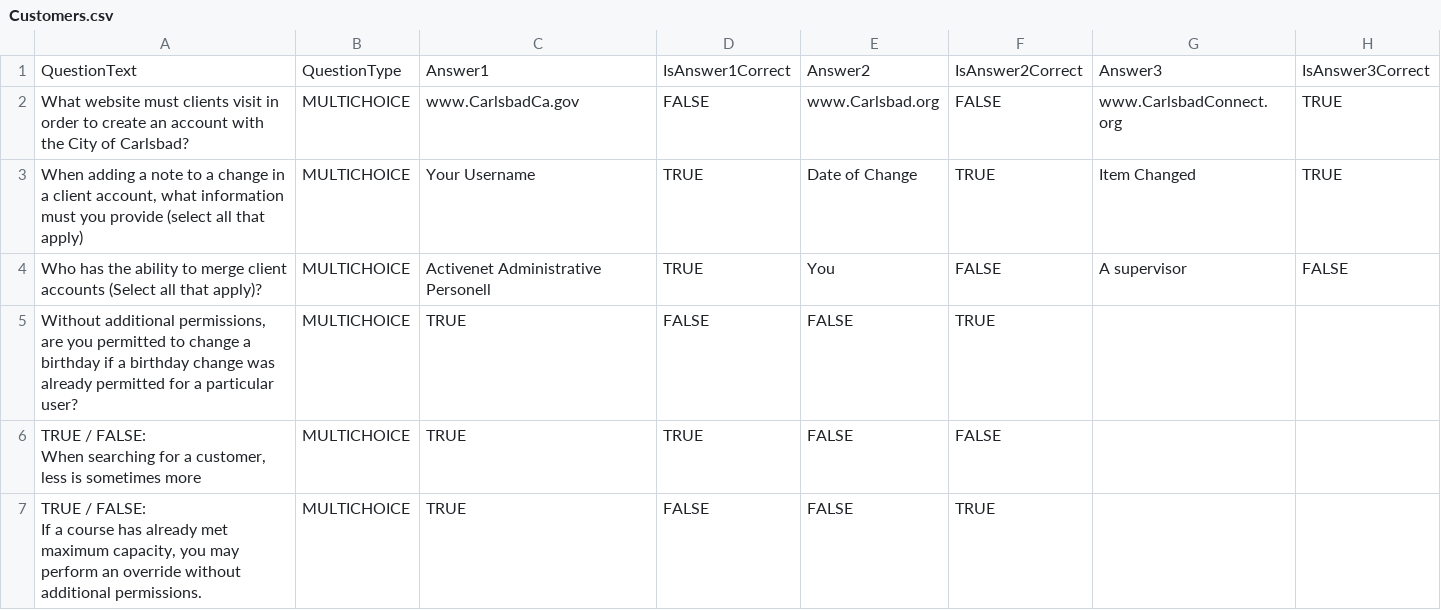
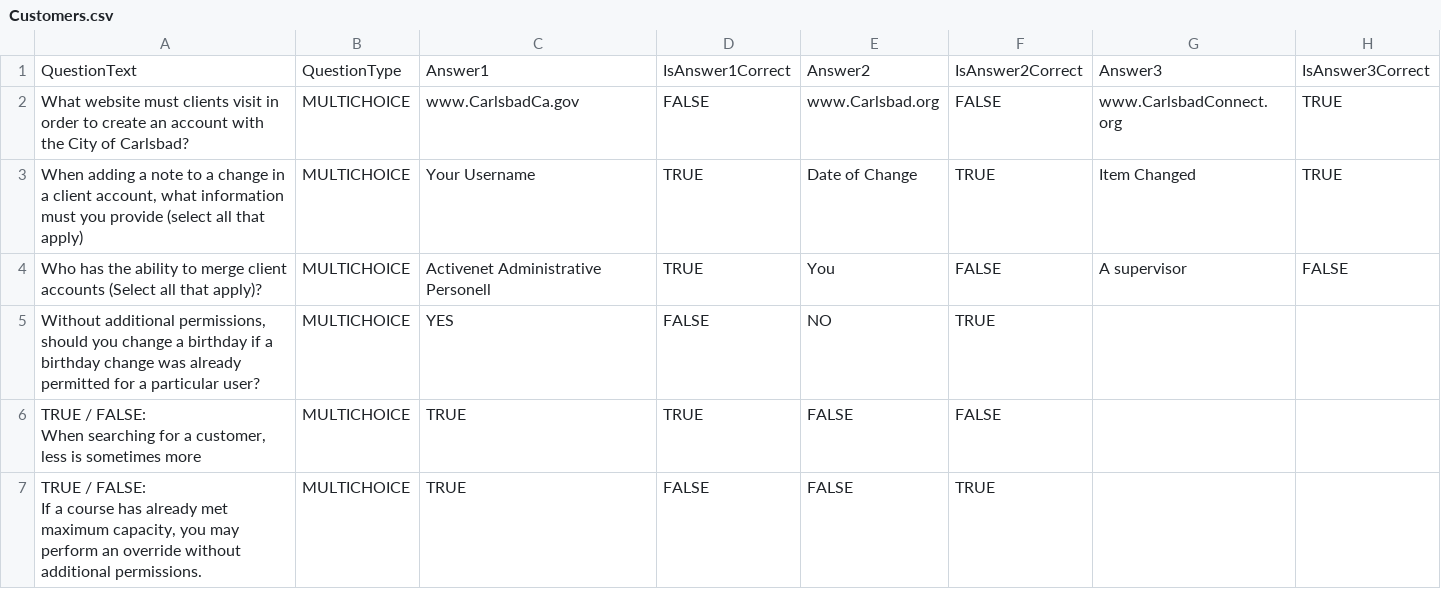
Before and after one commit to jstngoulet/ActiveNet_Trainer, a CSV file: ActiveNet Trainer/Final Exams/Customers.csv, drawn as a sheet; only a part is shown; the diff names each change by its address in the sheet, - before the commit and + after, or states it on an @@ line.

Commit message:
Updated questions
"Should you" instead of "can you"

```diff
--- a/ActiveNet Trainer/Final Exams/Customers.csv
+++ b/ActiveNet Trainer/Final Exams/Customers.csv
-A5: …additional permissions, are you permitted to change a…
+A5: …additional permissions, should you change a…
-C5: TRUE
+C5: YES
-E5: FALSE
+E5: NO
```
